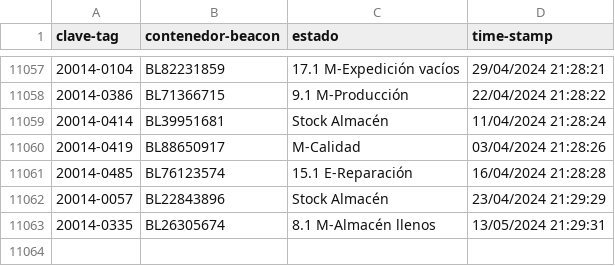
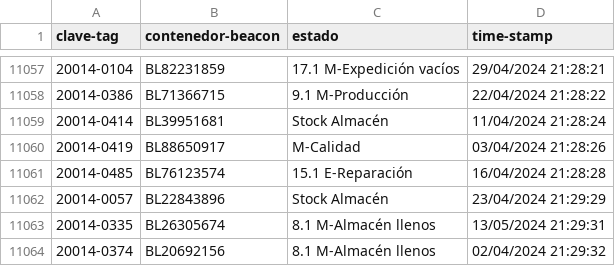
Before and after one commit to JavierNavaridasM/SmartContainerAUTO, a CSV file: DatosBLEAzure.csv, drawn as a sheet; only a part is shown, gaps mark what is left out.

```diff
--- a/DatosBLEAzure.csv
+++ b/DatosBLEAzure.csv
@@ -11063 +11063,2 @@ clave-tag,contenedor-beacon,estado,time-stamp
 20014-0335,BL26305674,8.1 M-Almacén llenos,13/05/2024 21:29:31
+20014-0374,BL20692156,8.1 M-Almacén llenos,02/04/2024 21:29:32
```
Also changed, not shown: 1 other file.
